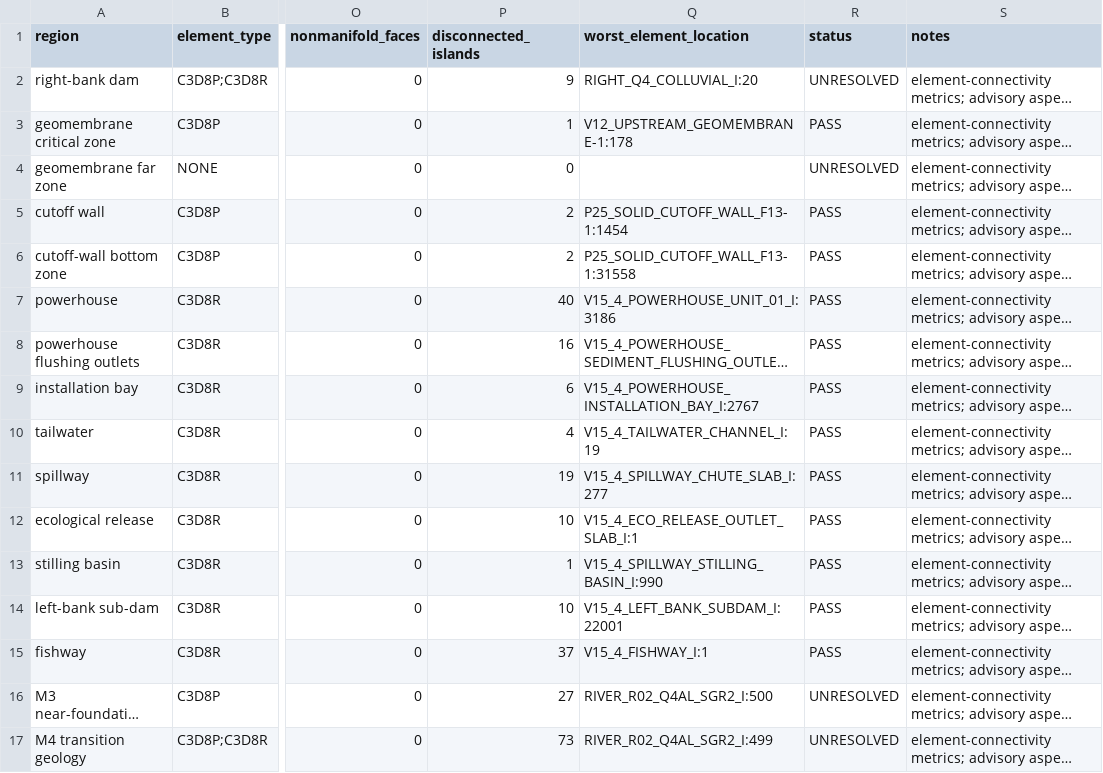
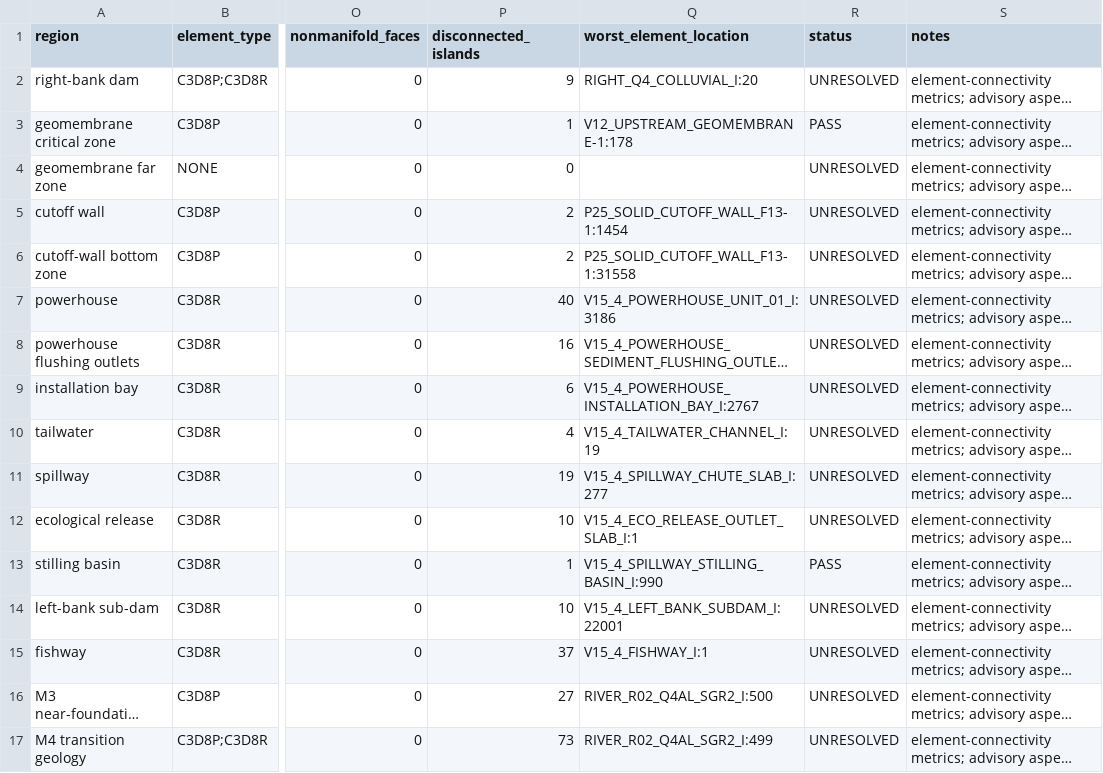
Before and after one commit to huleuu888-netizen/todo-list, a CSV file: abaqus-audit/3d-v15.5/v15_5_mesh_quality_audit.csv, drawn as a sheet; only a part is shown, gaps mark what is left out; long unchanged cells end in …; the diff names each change by its address in the sheet, - before the commit and + after, or states it on an @@ line.

Commit message:
audit: expose v15.5 interface mesh limitations

```diff
--- a/abaqus-audit/3d-v15.5/v15_5_mesh_quality_audit.csv
+++ b/abaqus-audit/3d-v15.5/v15_5_mesh_quality_audit.csv
-R5:R12 (status): PASS
+R5:R12 (status): UNRESOLVED
-R14:R15 (status): PASS
+R14:R15 (status): UNRESOLVED
```
Also changed, not shown: 3 other files.
